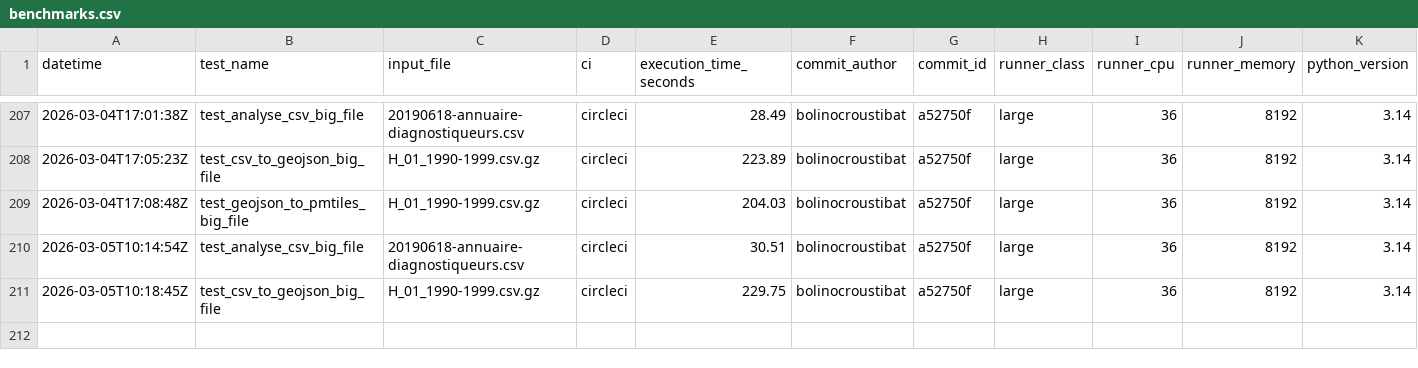
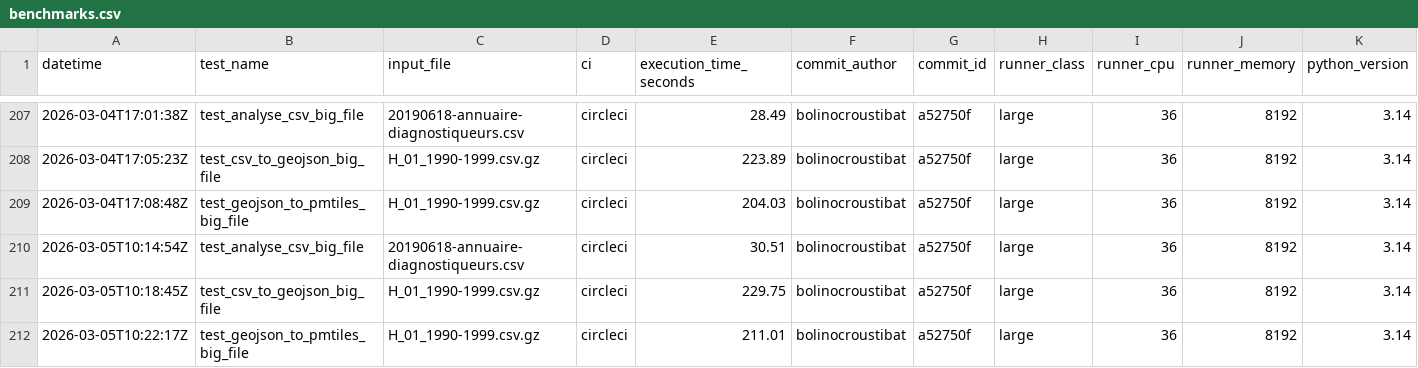
Before and after one commit to datagouv/hydra, a CSV file: .benchmarks/benchmarks.csv, drawn as a sheet; only a part is shown, gaps mark what is left out.

Commit message:
perf: add GeoJSON to PMTiles benchmark results from CircleCI run #11391 for commit a52750f [skip ci]

```diff
--- a/.benchmarks/benchmarks.csv
+++ b/.benchmarks/benchmarks.csv
@@ -211 +211,2 @@ datetime,test_name,input_file,ci,execution_time_seconds,commit_author,commit_id,
 2026-03-05T10:18:45Z,test_csv_to_geojson_big_file,H_01_1990-1999.csv.gz,circleci,229.75,bolinocroustibat,a52750f,large,36,8192,3.14
+2026-03-05T10:22:17Z,test_geojson_to_pmtiles_big_file,H_01_1990-1999.csv.gz,circleci,211.01,bolinocroustibat,a52750f,large,36,8192,3.14
```
